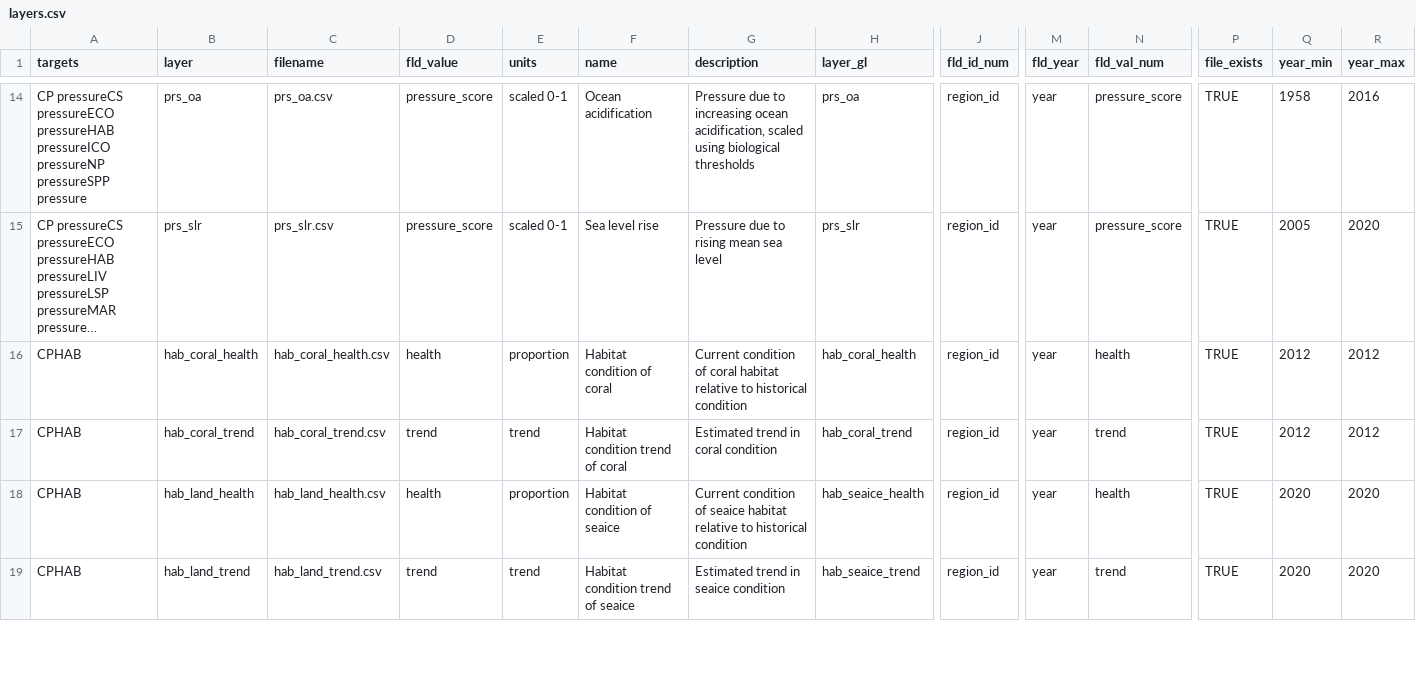
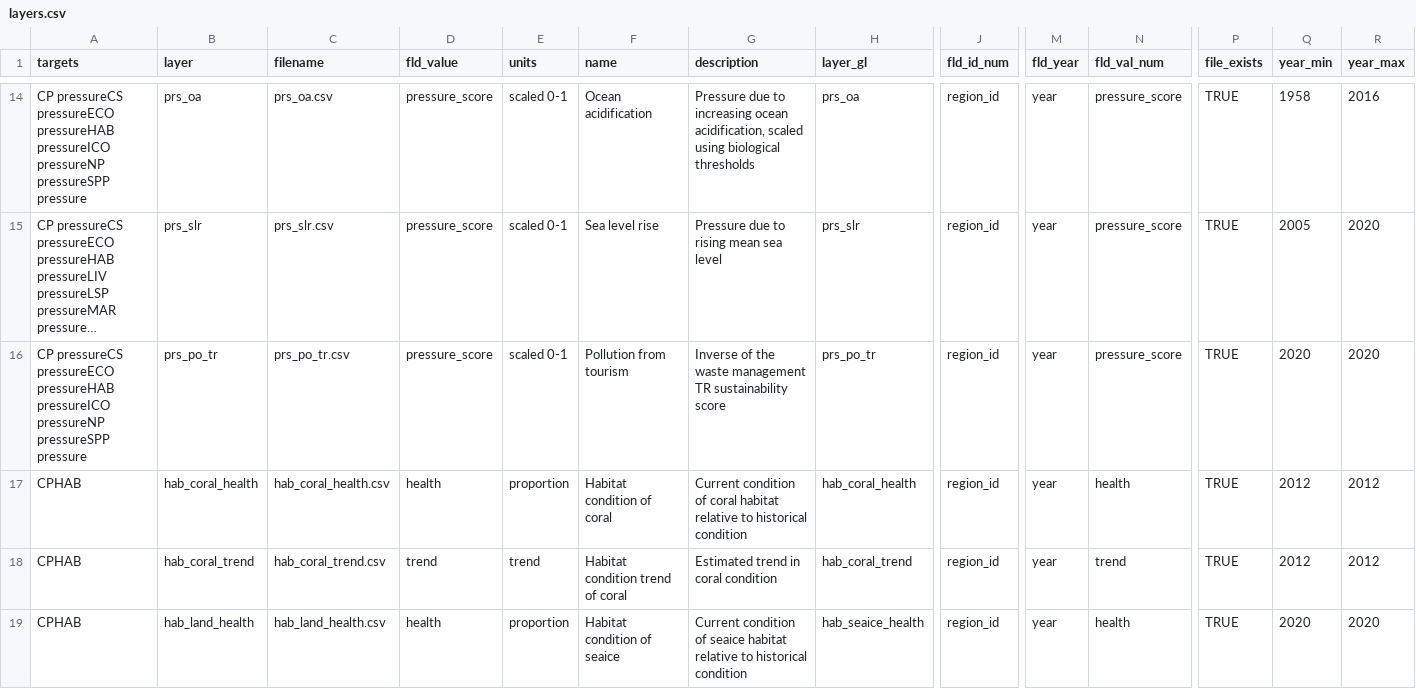
Before and after one commit to OHI-4site/tet-scores, a CSV file: region/layers.csv, drawn as a sheet; only a part is shown, gaps mark what is left out; the shorter side is filled out with more unchanged rows; long unchanged cells end in …; rows hold the shown columns only; the diff names each change by its address in the sheet, - before the commit and + after, or states it on an @@ line.

Commit message:
added tr pollution pressure

```diff
--- a/region/layers.csv
+++ b/region/layers.csv
+row 16: CP pressureCS pressureECO pressureHAB pressureICO pressureNP pressureSPP pressure | prs_po_tr | prs_po_tr.csv | pressure_score | scaled 0-1 | Pollution from tourism | Inverse of the waste management TR sustainability score | prs_po_tr | region_id | year | pressure_score | TRUE | 2020 | 2020
```
Also changed, not shown: region/conf/pressure_categories.csv, region/conf/pressures_matrix.csv, 2 other files.
